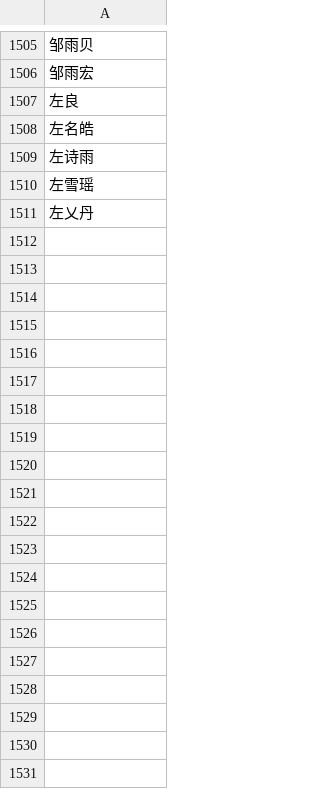
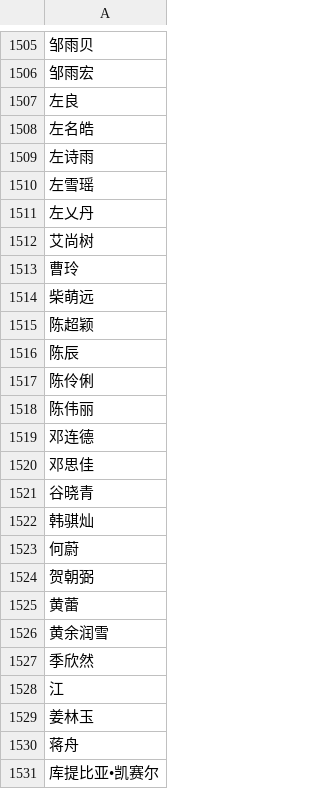
Before and after one commit to mrxuan18/name-checker, a CSV file: alumni.csv, drawn as a sheet; only a part is shown, gaps mark what is left out; the diff covers the shown part only.

Commit message:
Update alumni.csv

```diff
--- a/alumni.csv
+++ b/alumni.csv
@@ -1511 +1511,21 @@
 左乂丹
+艾尚树
+曹玲
+柴萌远
+陈超颖
+陈辰
+陈伶俐
+陈伟丽
+邓连德
+邓思佳
+谷晓青
+韩骐灿
+何蔚
+贺朝弼
+黄蕾
+黄余润雪
+季欣然
+江
+姜林玉
+蒋舟
+库提比亚•凯赛尔
```
Also changed, not shown: 35 added rows elsewhere in this file.
